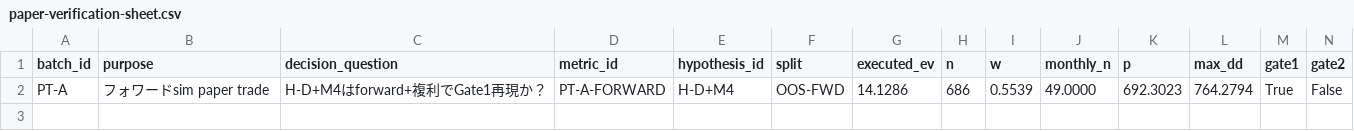
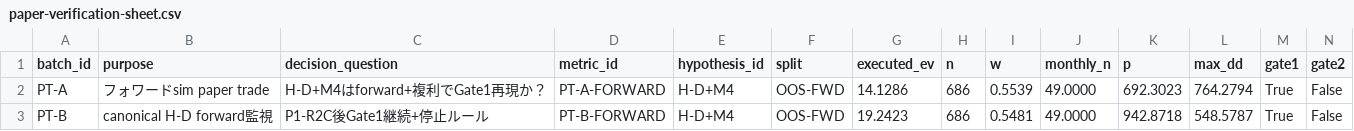
Before and after one commit to haruki-01/autotrade, a CSV file: docs/research/paper-verification-sheet.csv, drawn as a sheet; only a part is shown; rows hold the shown columns only; the diff names each change by its address in the sheet, - before the commit and + after, or states it on an @@ line.

```diff
--- a/docs/research/paper-verification-sheet.csv
+++ b/docs/research/paper-verification-sheet.csv
+row 3: PT-B | canonical H-D forward監視 | P1-R2C後Gate1継続+停止ルール | PT-B-FORWARD | H-D+M4 | OOS-FWD | 19.2423 | 686 | 0.5481 | 49.0000 | 942.8718 | 548.5787 | True | False
```
Also changed, not shown: 8 other files.
